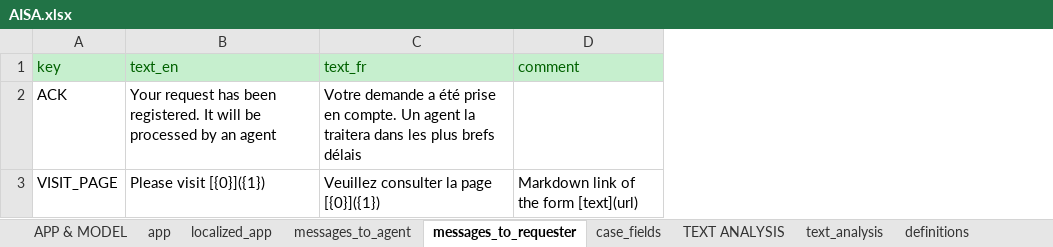
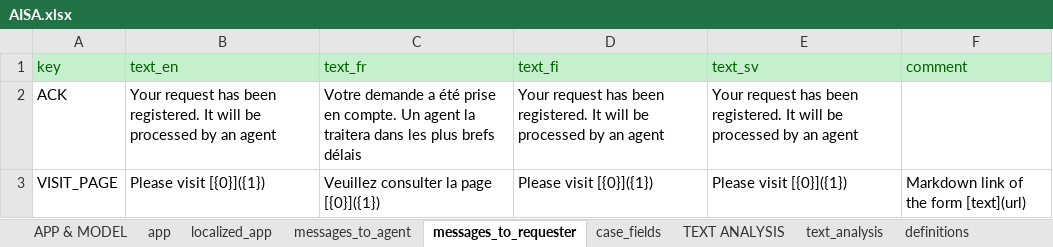
Before and after one commit to athena-ceo/trusted-service, an Excel workbook: runtime/apps/AISA/AISA.xlsx, sheet messages_to_requester, drawn as a sheet; values as stored, in another font and other column widths than the file's, no borders; the diff names each change by its address in the sheet, - before the commit and + after, or states it on an @@ line.

```diff
--- a/runtime/apps/AISA/AISA.xlsx (sheet messages_to_requester)
+++ b/runtime/apps/AISA/AISA.xlsx (sheet messages_to_requester)
+column D (text_fi), rows 2-3: Your request has been registered. It will be processed by an agent | Please visit [{0}]({1})
+column E (text_sv), rows 2-3: Your request has been registered. It will be processed by an agent | Please visit [{0}]({1})
```
Also changed, not shown: sheet case_fields, sheet intentions, sheet messages_to_agent, sheet text_analysis, sheet localized_app, sheet app, runtime/apps/delphes/delphes.xlsx, 7 other files.
